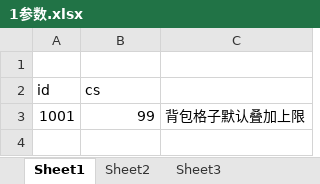
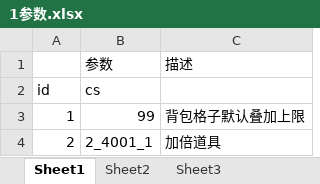
Before and after one commit to husu09/game-all, an Excel workbook: 510k/表/1参数.xlsx, sheet Sheet1, drawn as a sheet; values as stored, in another font and other column widths than the file's, no borders; the diff names each change by its address in the sheet, - before the commit and + after, or states it on an @@ line.

```diff
--- a/510k/表/1参数.xlsx (sheet Sheet1)
+++ b/510k/表/1参数.xlsx (sheet Sheet1)
-row 1: (empty)
+row 1:  | 参数 | 描述
-A3: 1001
+A3: 1
+row 4: 2 | 2_4001_1 | 加倍道具
```
Also changed, not shown: 510k/表/0属性.xlsx, 510k/表/D道具.xlsx, 23 other files.
